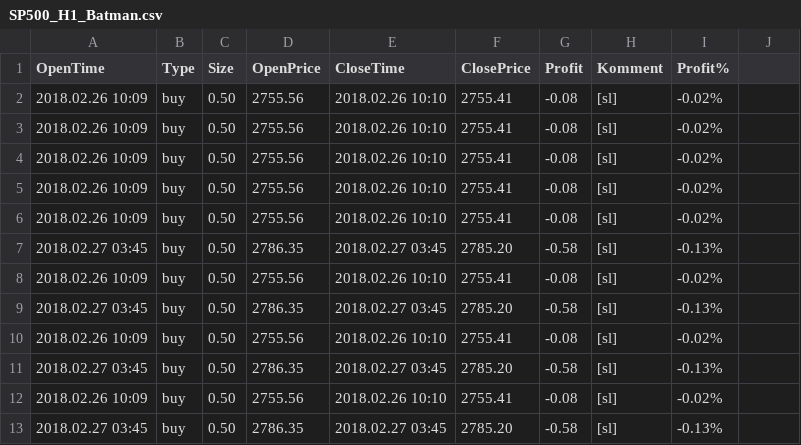
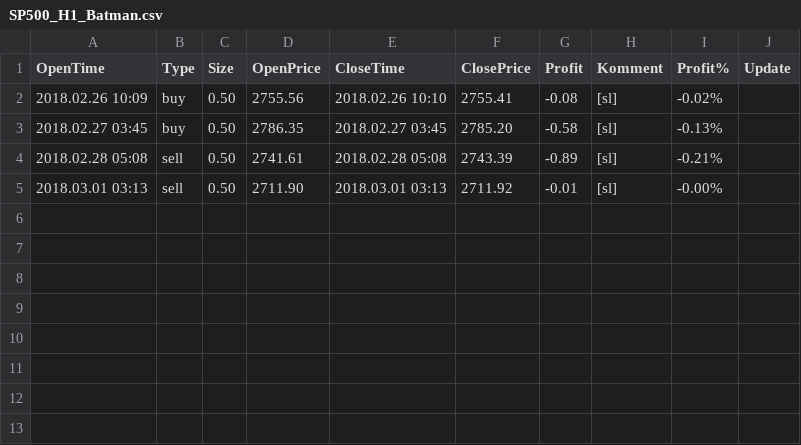
Before and after one commit to Nyolczas/webStatement, a CSV file: data/SP500/SP500_H1_Batman.csv, drawn as a sheet; removed rows and columns are numbered as before the commit, all else as after; the diff names each change by its address in the sheet, - before the commit and + after, or states it on an @@ line.

```diff
--- a/data/SP500/SP500_H1_Batman.csv
+++ b/data/SP500/SP500_H1_Batman.csv
-J1: (empty)
+J1: Update
-row 2: 2018.02.26 10:09 | buy | 0.50 | 2755.56 | 2018.02.26 10:10 | 2755.41 | -0.08 | [sl] | -0.02%
-row 3: 2018.02.26 10:09 | buy | 0.50 | 2755.56 | 2018.02.26 10:10 | 2755.41 | -0.08 | [sl] | -0.02%
-row 4: 2018.02.26 10:09 | buy | 0.50 | 2755.56 | 2018.02.26 10:10 | 2755.41 | -0.08 | [sl] | -0.02%
-row 5: 2018.02.26 10:09 | buy | 0.50 | 2755.56 | 2018.02.26 10:10 | 2755.41 | -0.08 | [sl] | -0.02%
-row 8: 2018.02.26 10:09 | buy | 0.50 | 2755.56 | 2018.02.26 10:10 | 2755.41 | -0.08 | [sl] | -0.02%
-row 9: 2018.02.27 03:45 | buy | 0.50 | 2786.35 | 2018.02.27 03:45 | 2785.20 | -0.58 | [sl] | -0.13%
-row 10: 2018.02.26 10:09 | buy | 0.50 | 2755.56 | 2018.02.26 10:10 | 2755.41 | -0.08 | [sl] | -0.02%
-row 11: 2018.02.27 03:45 | buy | 0.50 | 2786.35 | 2018.02.27 03:45 | 2785.20 | -0.58 | [sl] | -0.13%
-row 12: 2018.02.26 10:09 | buy | 0.50 | 2755.56 | 2018.02.26 10:10 | 2755.41 | -0.08 | [sl] | -0.02%
-row 13: 2018.02.27 03:45 | buy | 0.50 | 2786.35 | 2018.02.27 03:45 | 2785.20 | -0.58 | [sl] | -0.13%
+row 4: 2018.02.28 05:08 | sell | 0.50 | 2741.61 | 2018.02.28 05:08 | 2743.39 | -0.89 | [sl] | -0.21%
+row 5: 2018.03.01 03:13 | sell | 0.50 | 2711.90 | 2018.03.01 03:13 | 2711.92 | -0.01 | [sl] | -0.00%
```
Also changed, not shown: data/DAX30/DAX30_H1_ADX.csv, data/DAX30/DAX30_H1_Batman.csv, 43 other files.
